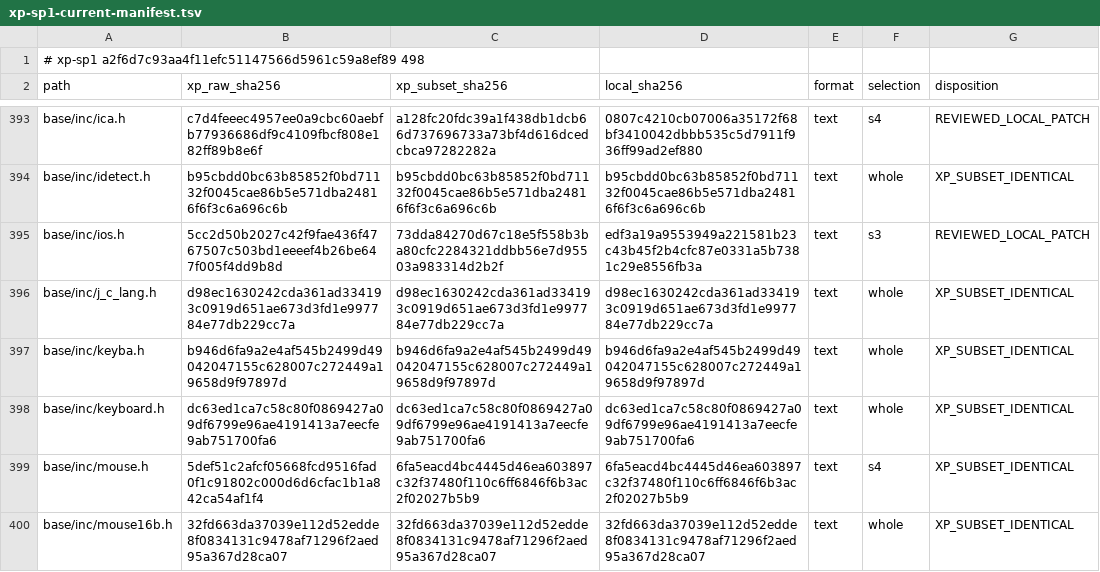
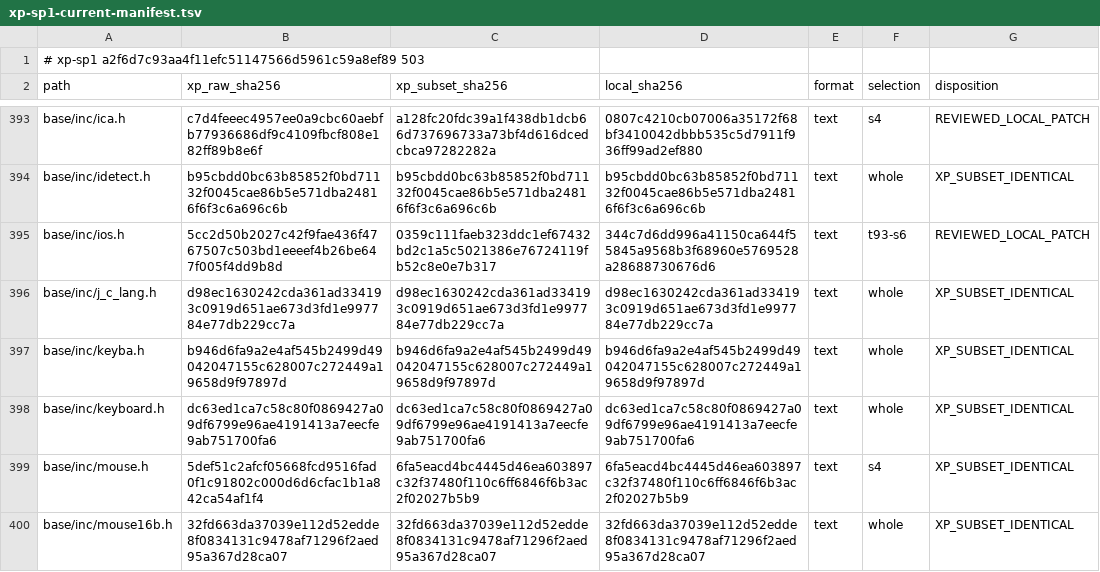
Before and after one commit to cshaxu/softpc, a TSV file: docs/etc/evidence/softpc/xp-sp1-current-manifest.tsv, drawn as a sheet; only a part is shown, gaps mark what is left out; the diff covers the shown part only.

```diff
--- a/docs/etc/evidence/softpc/xp-sp1-current-manifest.tsv
+++ b/docs/etc/evidence/softpc/xp-sp1-current-manifest.tsv
@@ -1,2 +1,2 @@
-# xp-sp1 a2f6d7c93aa4f11efc51147566d5961c59a8ef89 498
+# xp-sp1 a2f6d7c93aa4f11efc51147566d5961c59a8ef89 503
 path	xp_raw_sha256	xp_subset_sha256	local_sha256	format	selection	disposition
@@ -394,3 +394,3 @@ base/inc/ica.h	c7d4feeec4957ee0a9cbc60aebfb77936686df9c4109fbcf808e182ff89b8e6f
 base/inc/idetect.h	b95cbdd0bc63b85852f0bd71132f0045cae86b5e571dba24816f6f3c6a696c6b	b95cbdd0bc63b85852f0bd71132f0045cae86b5e571dba24816f6f3c6a696c6b	b95cbdd0bc63b85852f0bd71132f0045cae86b5e571dba24816f6f3c6a696c6b	text	whole	XP_SUBSET_IDENTICAL
-base/inc/ios.h	5cc2d50b2027c42f9fae436f4767507c503bd1eeeef4b26be647f005f4dd9b8d	73dda84270d67c18e5f558b3ba80cfc2284321ddbb56e7d95503a983314d2b2f	edf3a19a9553949a221581b23c43b45f2b4cfc87e0331a5b7381c29e8556fb3a	text	s3	REVIEWED_LOCAL_PATCH
+base/inc/ios.h	5cc2d50b2027c42f9fae436f4767507c503bd1eeeef4b26be647f005f4dd9b8d	0359c111faeb323ddc1ef67432bd2c1a5c5021386e76724119fb52c8e0e7b317	344c7d6dd996a41150ca644f55845a9568b3f68960e5769528a28688730676d6	text	t93-s6	REVIEWED_LOCAL_PATCH
 base/inc/j_c_lang.h	d98ec1630242cda361ad334193c0919d651ae673d3fd1e997784e77db229cc7a	d98ec1630242cda361ad334193c0919d651ae673d3fd1e997784e77db229cc7a	d98ec1630242cda361ad334193c0919d651ae673d3fd1e997784e77db229cc7a	text	whole	XP_SUBSET_IDENTICAL
```
Also changed, not shown: 5 added rows and 8 edited cells elsewhere in this file, 33 other files.
